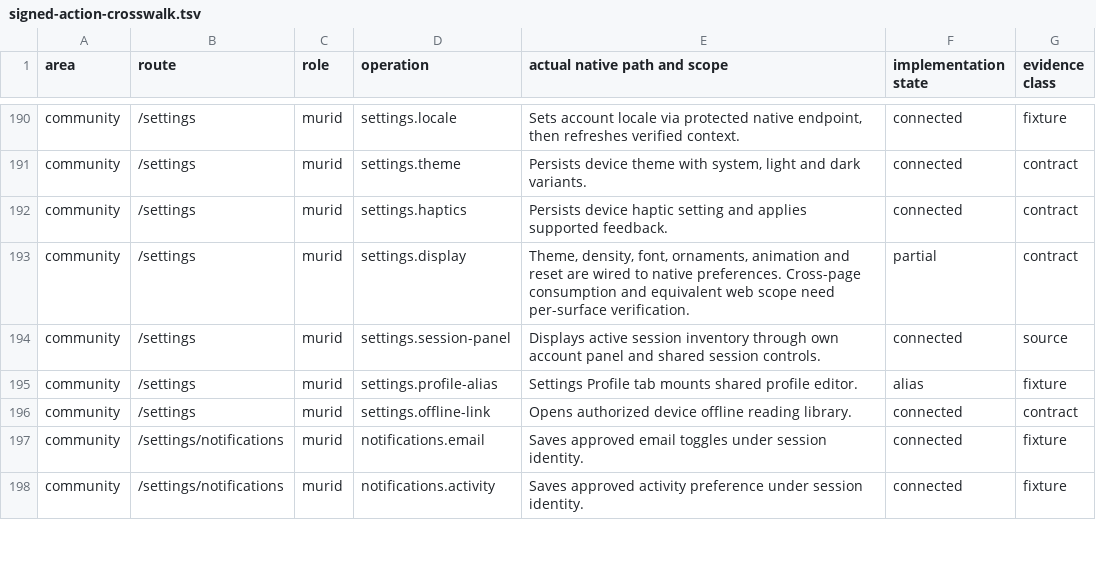
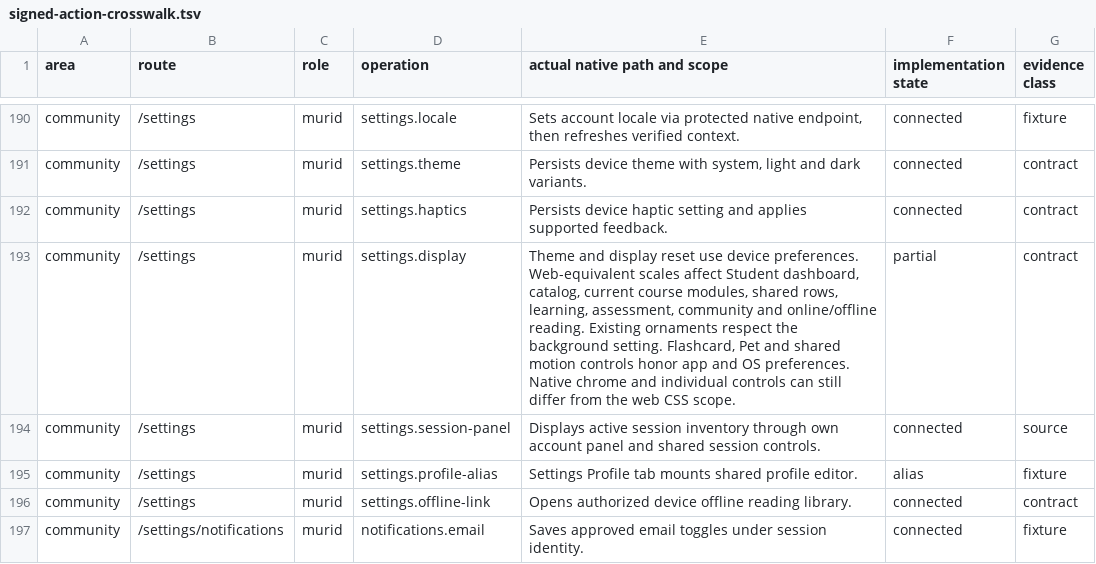
Before and after one commit to soezyxstt/zyxacademy, a TSV file: packages/native-parity/student/evidence/signed-action-crosswalk.tsv, drawn as a sheet; only a part is shown, gaps mark what is left out; the shorter side is filled out with more unchanged rows.

Commit message:
Apply Student display preferences across core native learning surfaces

```diff
--- a/packages/native-parity/student/evidence/signed-action-crosswalk.tsv
+++ b/packages/native-parity/student/evidence/signed-action-crosswalk.tsv
@@ -192,3 +192,3 @@ community	/settings	murid	settings.theme	Persists device theme with system, ligh
 community	/settings	murid	settings.haptics	Persists device haptic setting and applies supported feedback.	connected	contract
-community	/settings	murid	settings.display	Theme, density, font, ornaments, animation and reset are wired to native preferences. Cross-page consumption and equivalent web scope need per-surface verification.	partial	contract
+community	/settings	murid	settings.display	Theme and display reset use device preferences. Web-equivalent scales affect Student dashboard, catalog, current course modules, shared rows, learning, assessment, community and online/offline reading. Existing ornaments respect the background setting. Flashcard, Pet and shared motion controls honor app and OS preferences. Native chrome and individual controls can still differ from the web CSS scope.	partial	contract
 community	/settings	murid	settings.session-panel	Displays active session inventory through own account panel and shared session controls.	connected	source
```
Also changed, not shown: 11 other files.
